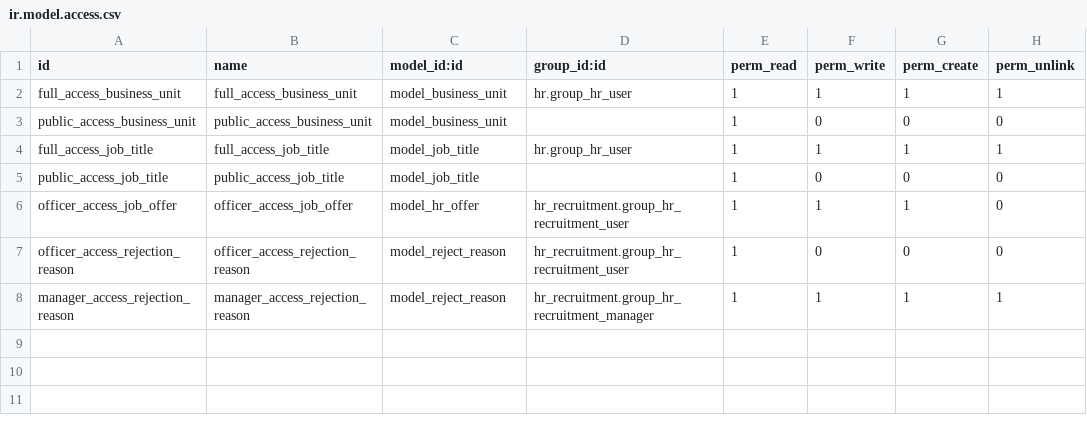
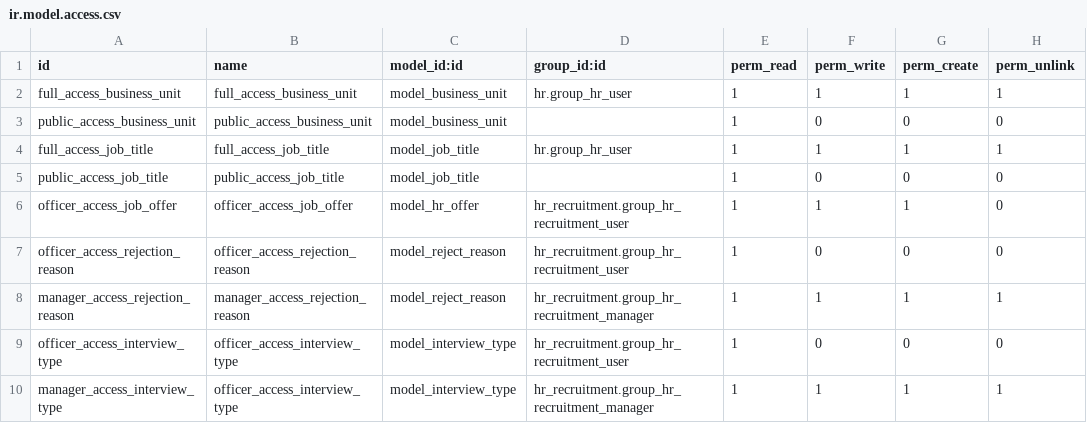
Before and after one commit to alyelnemr/odoo_recruitment, a CSV file: recruitment_ads/security/ir.model.access.csv, drawn as a sheet.

Commit message:
[Done] 170555:Interview Type in Set up http://ahq-tfs-01:8080/tfs/DefaultCollection/ODOO_Recruitment/_workitems/edit/170555

```diff
--- a/recruitment_ads/security/ir.model.access.csv
+++ b/recruitment_ads/security/ir.model.access.csv
@@ -8 +8,3 @@ officer_access_rejection_reason,officer_access_rejection_reason,model_reject_rea
 manager_access_rejection_reason,manager_access_rejection_reason,model_reject_reason,hr_recruitment.group_hr_recruitment_manager,1,1,1,1
+officer_access_interview_type,officer_access_interview_type,model_interview_type,hr_recruitment.group_hr_recruitment_user,1,0,0,0
+manager_access_interview_type,officer_access_interview_type,model_interview_type,hr_recruitment.group_hr_recruitment_manager,1,1,1,1
```
Also changed, not shown: 2 other files.
